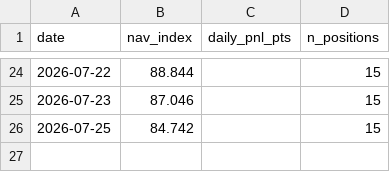
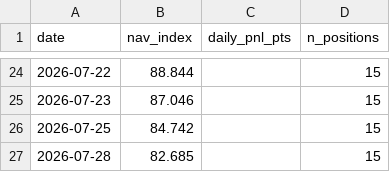
Before and after one commit to isaacnicas/quant-portfolio, a CSV file: data/live_performance.csv, drawn as a sheet; only a part is shown, gaps mark what is left out.

Commit message:
daily update 2026-07-28

```diff
--- a/data/live_performance.csv
+++ b/data/live_performance.csv
@@ -26 +26,2 @@ date,nav_index,daily_pnl_pts,n_positions
 2026-07-25,84.742,,15
+2026-07-28,82.685,,15
```
Also changed, not shown: 2 other files.
